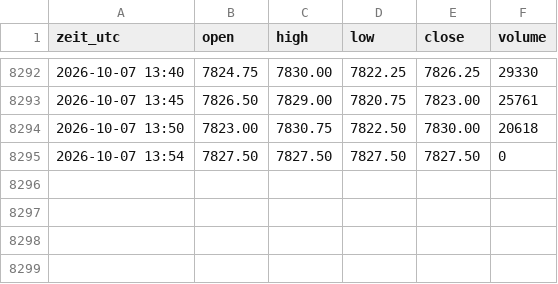
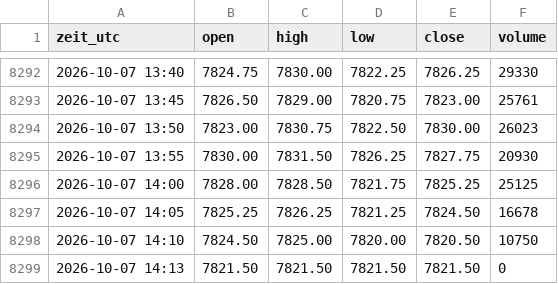
Before and after one commit to salobig575-coder/nq-daten, a CSV file: data/es_5m.csv, drawn as a sheet; only a part is shown, gaps mark what is left out.

```diff
--- a/data/es_5m.csv
+++ b/data/es_5m.csv
@@ -8293,3 +8293,7 @@ zeit_utc,open,high,low,close,volume
 2026-10-07 13:45,7826.50,7829.00,7820.75,7823.00,25761
-2026-10-07 13:50,7823.00,7830.75,7822.50,7830.00,20618
-2026-10-07 13:54,7827.50,7827.50,7827.50,7827.50,0
+2026-10-07 13:50,7823.00,7830.75,7822.50,7830.00,26023
+2026-10-07 13:55,7830.00,7831.50,7826.25,7827.75,20930
+2026-10-07 14:00,7828.00,7828.50,7821.75,7825.25,25125
+2026-10-07 14:05,7825.25,7826.25,7821.25,7824.50,16678
+2026-10-07 14:10,7824.50,7825.00,7820.00,7820.50,10750
+2026-10-07 14:13,7821.50,7821.50,7821.50,7821.50,0
```
Also changed, not shown: data/btc_15m.csv, data/btc_5m.csv, 22 other files.
